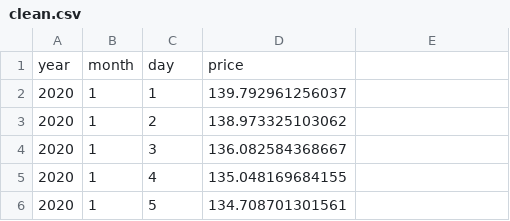
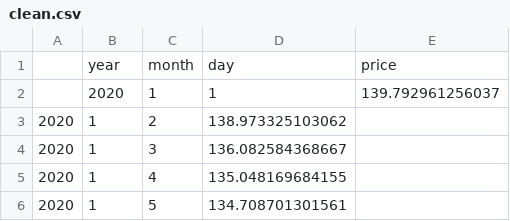
Before and after one commit to joannetrann/FIT3179, a CSV file: NY/matrix/clean.csv, drawn as a sheet; only a part is shown.

Commit message:
Update clean.csv

```diff
--- a/NY/matrix/clean.csv
+++ b/NY/matrix/clean.csv
@@ -1,3 +1,3 @@
-year,month,day,price
-2020,1,1,139.792961256037
+,year,month,day,price
+,2020,1,1,139.792961256037
 2020,1,2,138.973325103062
```
